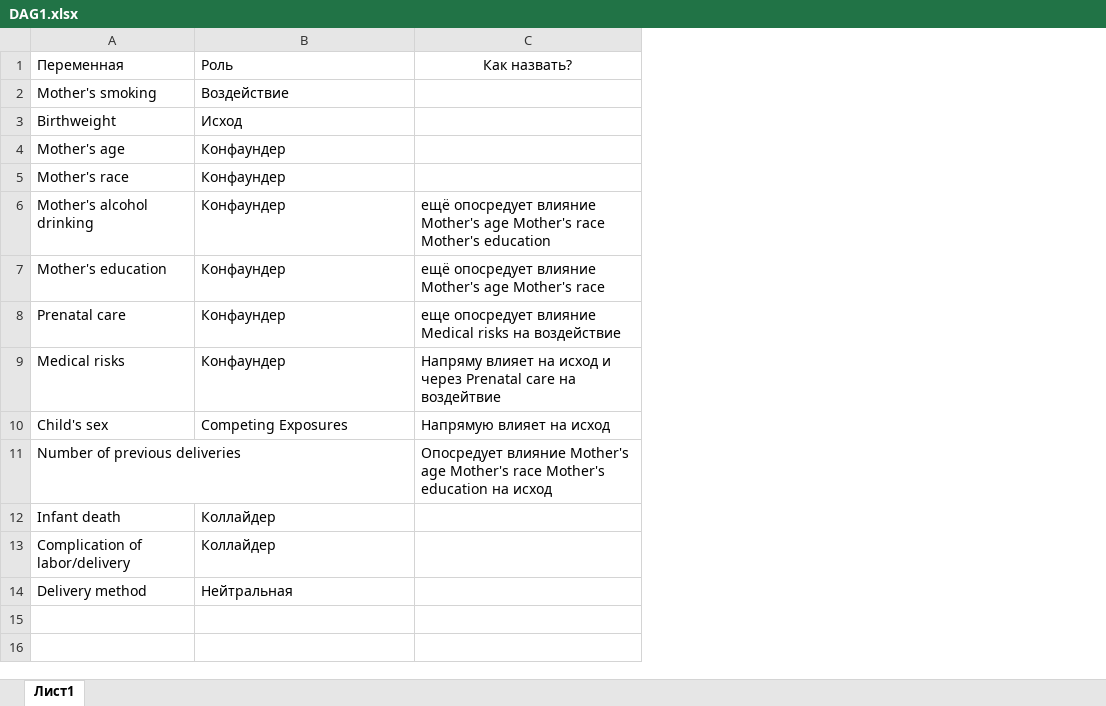
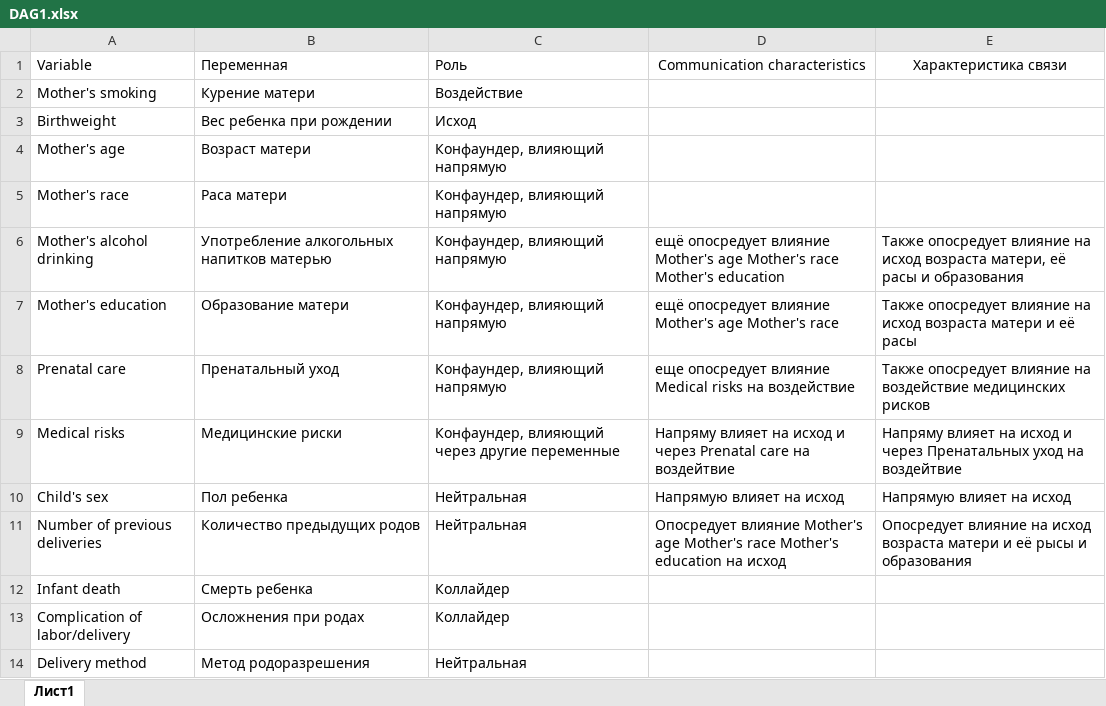
Before and after one commit to akspl/akspl_biostat_homework, an Excel workbook: multifactorial_analysis/DAG1.xlsx, sheet Лист1, drawn as a sheet; values as stored, in another font and other column widths than the file's, no borders; removed rows and columns are numbered as before the commit, all else as after; the diff names each change by its address in the sheet, - before the commit and + after, or states it on an @@ line.

```diff
--- a/multifactorial_analysis/DAG1.xlsx (sheet Лист1)
+++ b/multifactorial_analysis/DAG1.xlsx (sheet Лист1)
+column B, rows 2-14: Курение матери | Вес ребенка при рождении | Возраст матери | Раса матери | Употребление алкогольных напитков матерью | Образование матери | Пренатальный уход | Медицинские риски | Пол ребенка | Количество предыдущих родов | Смерть ребенка | Осложнения при родах | Метод родоразрешения
+column E, rows 6-11: Также опосредует влияние на исход возраста матери, её расы и образования | Также опосредует влияние на исход возраста матери и её расы | Также опосредует влияние на воздействие медицинских рисков | Напряму влияет на исход и через Пренатальных уход на воздейтвие | Напрямую влияет на исход | Опосредует влияние на исход возраста матери и её рысы и образования
-row 1: Переменная | Роль | Как назвать?
+row 1: Variable | Переменная | Роль | Communication characteristics | Характеристика связи
-C4:C8: Конфаундер
+C4:C8: Конфаундер, влияющий напрямую
-C9: Конфаундер
+C9: Конфаундер, влияющий через другие переменные
-C10: Competing Exposures
+C10: Нейтральная
-C11: (empty)
+C11: Нейтральная
```
Also changed, not shown: multifactorial_analysis/DAG2.xlsx, 9 other files.
